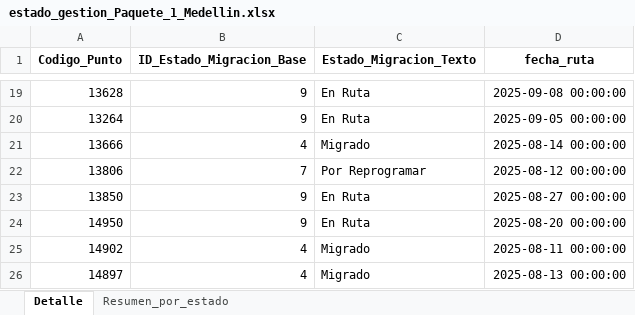
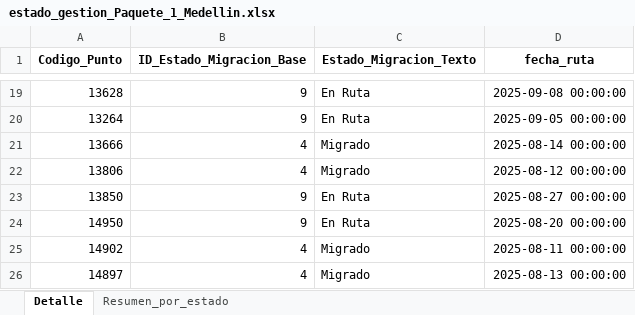
Before and after one commit to slenis01/Gestion_migracion_tablero, an Excel workbook: Resultado/estado_gestion_Paquete_1_Medellin.xlsx, sheet Detalle, drawn as a sheet; only a part is shown, gaps mark what is left out; values as stored, in another font and other column widths than the file's, no borders; the diff names each change by its address in the sheet, - before the commit and + after, or states it on an @@ line.

```diff
--- a/Resultado/estado_gestion_Paquete_1_Medellin.xlsx (sheet Detalle)
+++ b/Resultado/estado_gestion_Paquete_1_Medellin.xlsx (sheet Detalle)
-B22 (ID_Estado_Migracion_Base): 7
+B22 (ID_Estado_Migracion_Base): 4
-C22 (Estado_Migracion_Texto): Por Reprogramar
+C22 (Estado_Migracion_Texto): Migrado
```
Also changed, not shown: sheet Resumen_por_estado, Resultado/estado_gestion_Paquete_Bogota_1.xlsx, Resultado/estado_gestion_Paquete_Bogota_2.xlsx, 2 other files.
